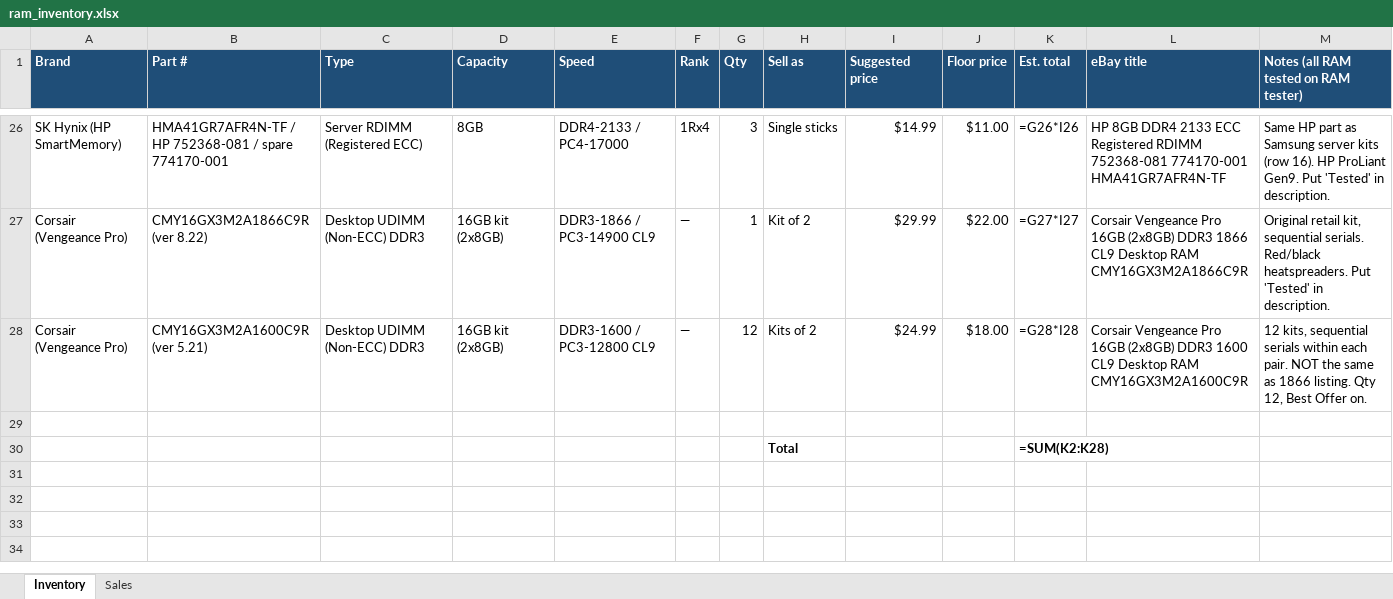
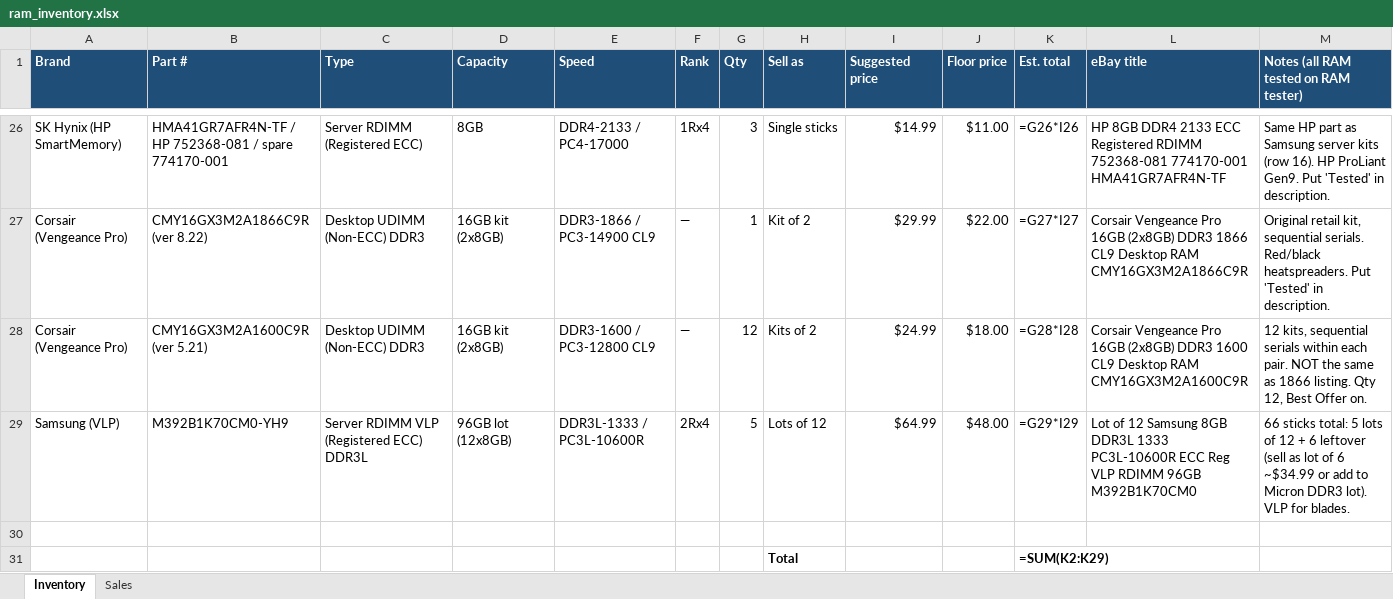
Before and after one commit to bgallaher-lgtm/Claude, an Excel workbook: ram_inventory.xlsx, sheet Inventory, drawn as a sheet; only a part is shown, gaps mark what is left out; values as stored, in another font and other column widths than the file's, no borders; formulas without a stored value are shown as written; addresses are those after the commit; the diff names each change by its address in the sheet, - before the commit and + after, or states it on an @@ line.

```diff
--- a/ram_inventory.xlsx (sheet Inventory)
+++ b/ram_inventory.xlsx (sheet Inventory)
+row 29: Samsung (VLP) | M392B1K70CM0-YH9 | Server RDIMM VLP (Registered ECC) DDR3L | 96GB lot (12x8GB) | DDR3L-1333 / PC3L-10600R | 2Rx4 | 5 | Lots of 12 | $64.99 | $48.00 | =G29*I29 | Lot of 12 Samsung 8GB DDR3L 1333 PC3L-10600R ECC Reg VLP RDIMM 96GB M392B1K70CM0 | 66 sticks total: 5 lots of 12 + 6 leftover (sell as lot of 6 ~$34.99 or add to Micron DDR3 lot). VLP for blades.
-K31 (Est. total): =SUM(K2:K28)
+K31 (Est. total): =SUM(K2:K29)
```
